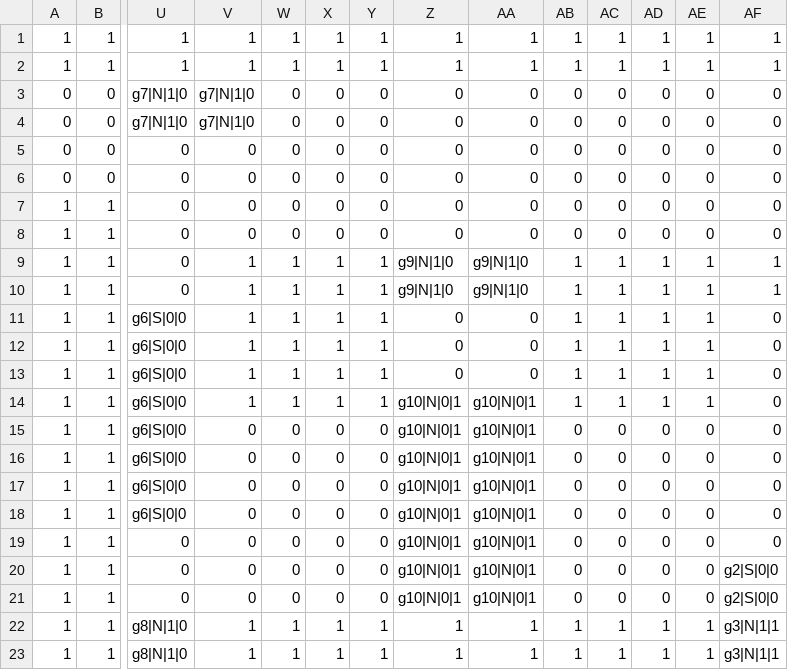
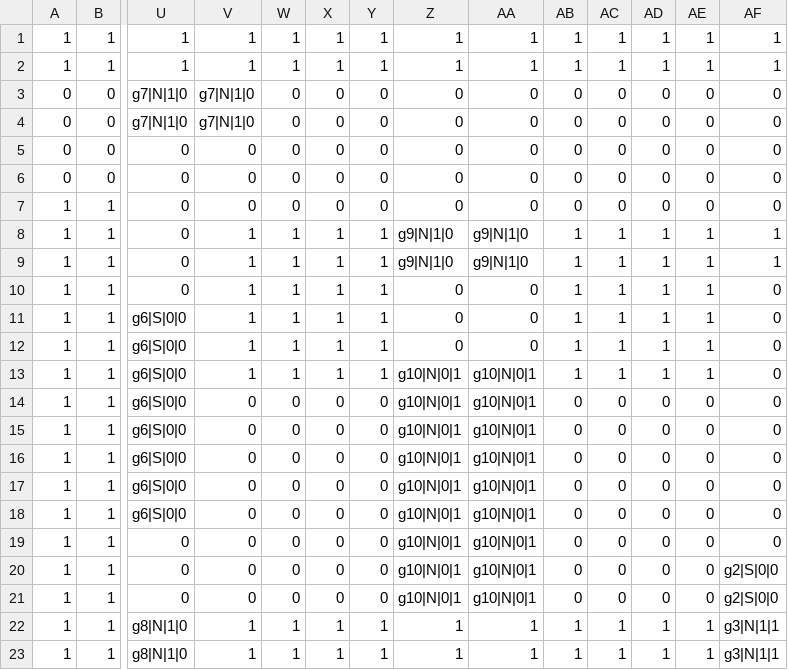
Before and after one commit to TsurumiMasayuki/MagnetGame, a CSV file: MagnetGame/Project1/Assets/CSV/alpha1-5.csv, drawn as a sheet; only a part is shown, gaps mark what is left out; the diff names each change by its address in the sheet, - before the commit and + after, or states it on an @@ line.

```diff
--- a/MagnetGame/Project1/Assets/CSV/alpha1-5.csv
+++ b/MagnetGame/Project1/Assets/CSV/alpha1-5.csv
-V8: 0
+V8: 1
-W8: 0
+W8: 1
-X8: 0
+X8: 1
-Y8: 0
+Y8: 1
-Z8: 0
+Z8: g9|N|1|0
-AA8: 0
+AA8: g9|N|1|0
-AB8: 0
+AB8: 1
-AC8: 0
+AC8: 1
-AD8: 0
+AD8: 1
-AE8: 0
+AE8: 1
-AF8: 0
+AF8: 1
-Z10: g9|N|1|0
+Z10: 0
-AA10: g9|N|1|0
+AA10: 0
-AF10: 1
+AF10: 0
-Z13: 0
+Z13: g10|N|0|1
-AA13: 0
+AA13: g10|N|0|1
-V14: 1
+V14: 0
-W14: 1
+W14: 0
-X14: 1
+X14: 0
-Y14: 1
+Y14: 0
-AB14: 1
+AB14: 0
-AC14: 1
+AC14: 0
-AD14: 1
+AD14: 0
-AE14: 1
+AE14: 0
```
Also changed, not shown: MagnetGame/Project1/Assets/CSV/alpha1-7.csv, 1 other file.
